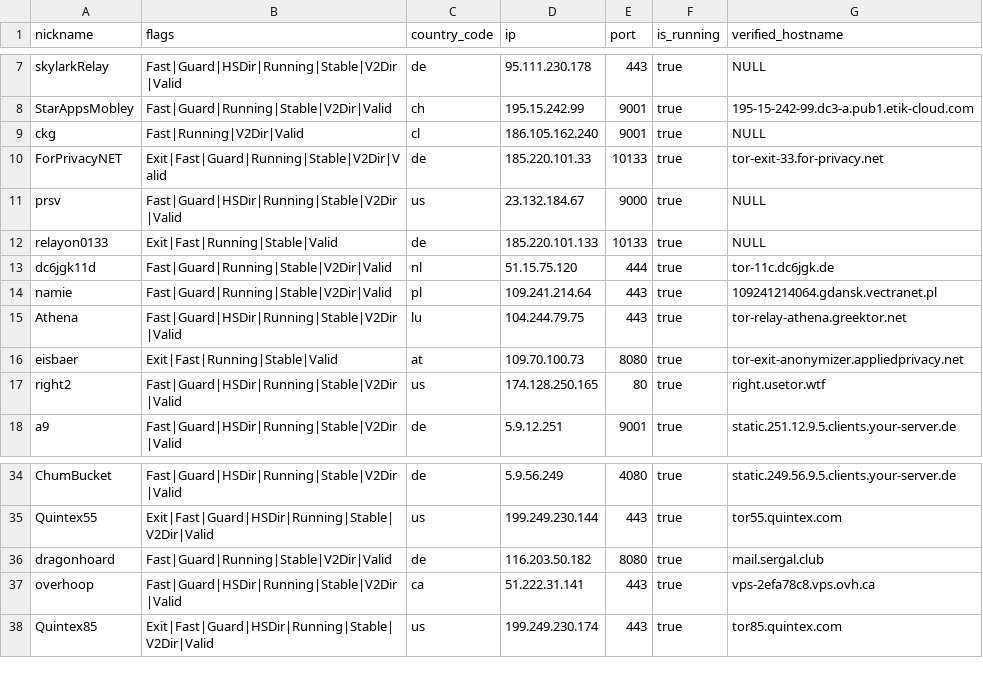
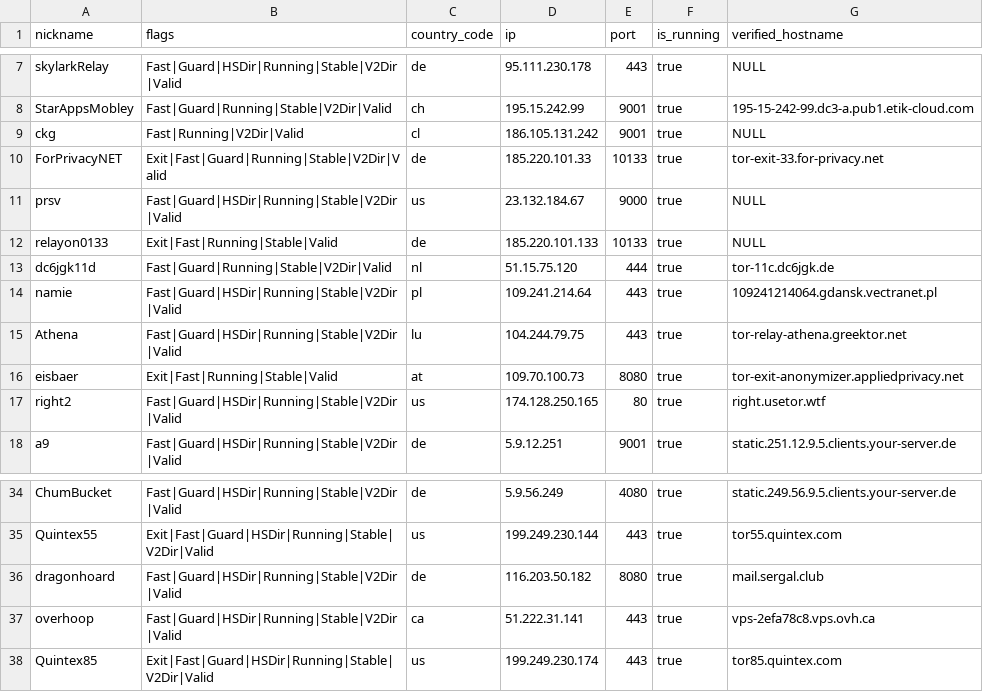
Before and after one commit to t-pol/123-test-abort, a CSV file: limited_to_50.csv, drawn as a sheet; only a part is shown, gaps mark what is left out.

```diff
--- a/limited_to_50.csv
+++ b/limited_to_50.csv
@@ -8,3 +8,3 @@
 "StarAppsMobley","Fast|Guard|Running|Stable|V2Dir|Valid","ch","195.15.242.99","9001",true,"195-15-242-99.dc3-a.pub1.etik-cloud.com"
-"ckg","Fast|Running|V2Dir|Valid","cl","186.105.162.240","9001",true,"NULL"
+"ckg","Fast|Running|V2Dir|Valid","cl","186.105.131.242","9001",true,"NULL"
 "ForPrivacyNET","Exit|Fast|Guard|Running|Stable|V2Dir|Valid","de","185.220.101.33","10133",true,"tor-exit-33.for-privacy.net"
@@ -13,3 +13,3 @@
 "dc6jgk11d","Fast|Guard|Running|Stable|V2Dir|Valid","nl","51.15.75.120","444",true,"tor-11c.dc6jgk.de"
-"namie","Fast|Guard|Running|Stable|V2Dir|Valid","pl","109.241.214.64","443",true,"109241214064.gdansk.vectranet.pl"
+"namie","Fast|Guard|HSDir|Running|Stable|V2Dir|Valid","pl","109.241.214.64","443",true,"109241214064.gdansk.vectranet.pl"
 "Athena","Fast|Guard|HSDir|Running|Stable|V2Dir|Valid","lu","104.244.79.75","443",true,"tor-relay-athena.greektor.net"
@@ -35,3 +35,3 @@
 "Quintex55","Exit|Fast|Guard|HSDir|Running|Stable|V2Dir|Valid","us","199.249.230.144","443",true,"tor55.quintex.com"
-"dragonhoard","Fast|Guard|Running|Stable|V2Dir|Valid","de","116.203.50.182","8080",true,"mail.sergal.club"
+"dragonhoard","Fast|Guard|HSDir|Running|Stable|V2Dir|Valid","de","116.203.50.182","8080",true,"mail.sergal.club"
 "overhoop","Fast|Guard|HSDir|Running|Stable|V2Dir|Valid","ca","51.222.31.141","443",true,"vps-2efa78c8.vps.ovh.ca"
```
Also changed, not shown: tor_feed.csv, 1 other file.
